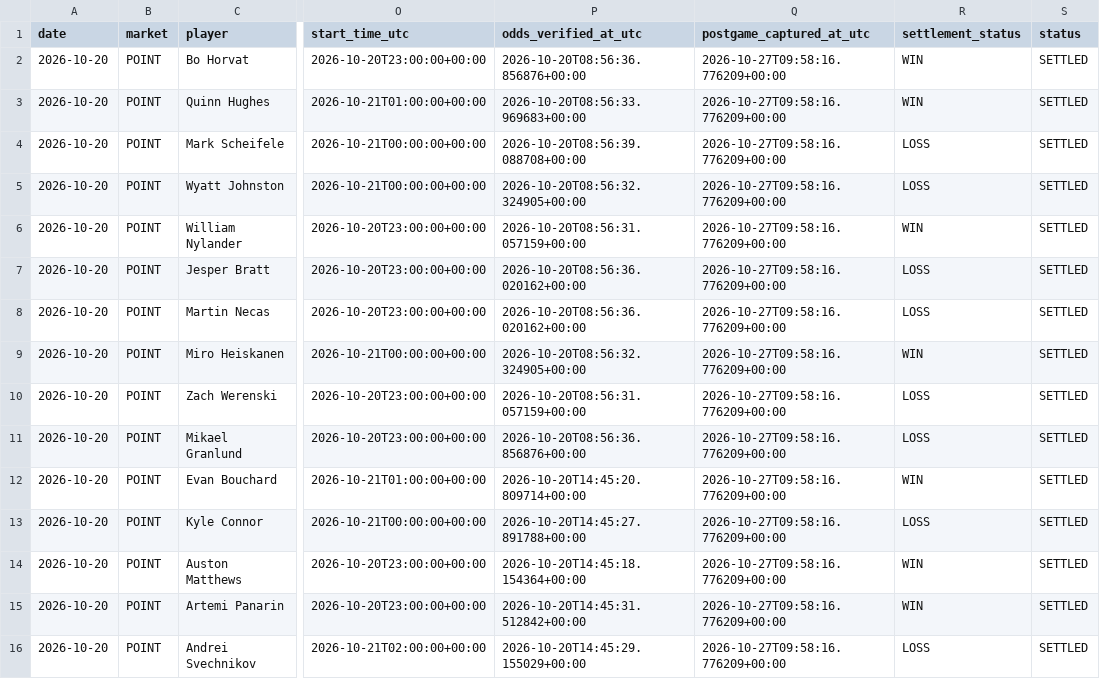
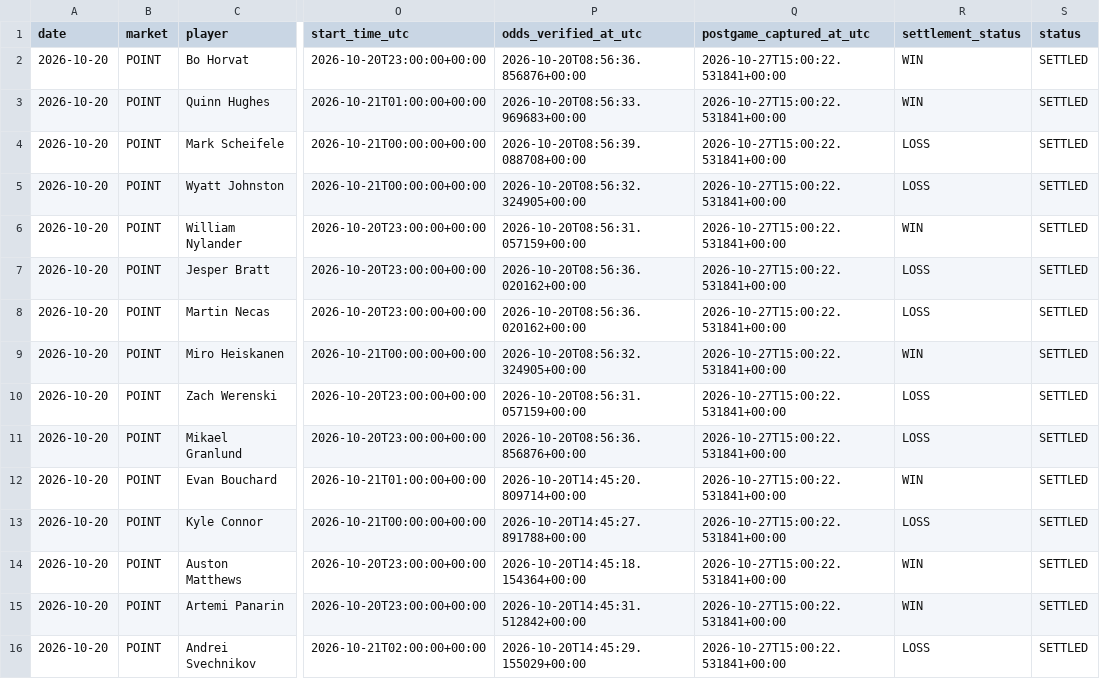
Before and after one commit to mazalazop/nhl-value-betting-model, a CSV file: docs/postgame/results/2026-10-20-canonical-picks.csv, drawn as a sheet; only a part is shown, gaps mark what is left out; the diff names each change by its address in the sheet, - before the commit and + after, or states it on an @@ line.

```diff
--- a/docs/postgame/results/2026-10-20-canonical-picks.csv
+++ b/docs/postgame/results/2026-10-20-canonical-picks.csv
-Q2:Q16 (postgame_captured_at_utc): 2026-10-27T09:58:16.776209+00:00
+Q2:Q16 (postgame_captured_at_utc): 2026-10-27T15:00:22.531841+00:00
```
Also changed, not shown: docs/postgame/results/2026-10-18-canonical-picks.csv, docs/postgame/results/2026-10-23-canonical-picks.csv, 8 other files.
